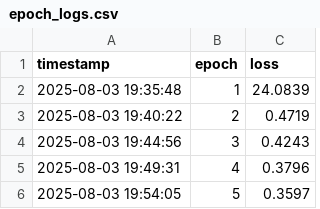
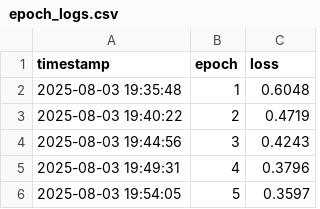
Before and after one commit to Kyaw-Thiha/US3RN-testing, a CSV file: logs/csv/epoch_logs.csv, drawn as a sheet; only a part is shown.

```diff
--- a/logs/csv/epoch_logs.csv
+++ b/logs/csv/epoch_logs.csv
@@ -1,3 +1,3 @@
 timestamp,epoch,loss
-2025-08-03 19:35:48,1,24.0839
+2025-08-03 19:35:48,1,0.6048
 2025-08-03 19:40:22,2,0.4719
```
Also changed, not shown: logs/csv/4_test.csv, 4 other files.
